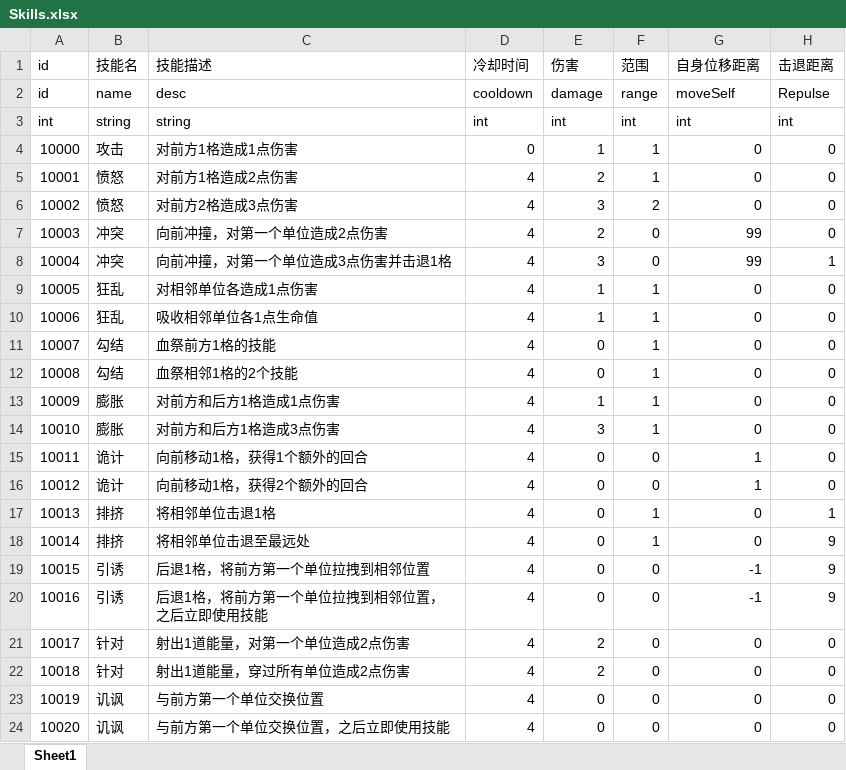
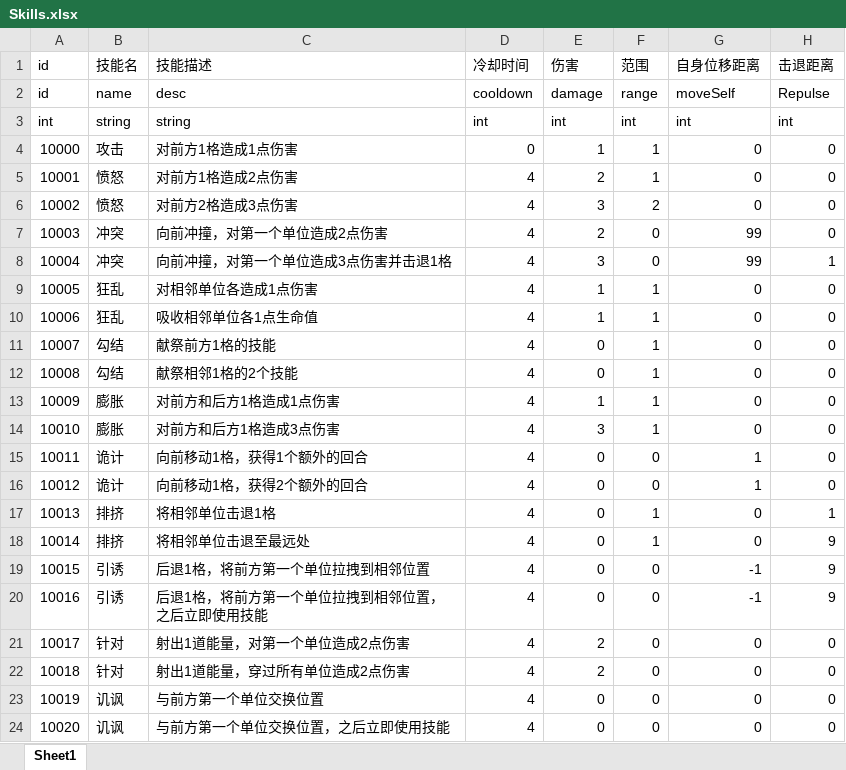
Before and after one commit to mongnanchuan/BooomConsecration, an Excel workbook: ConsecrationDemo/Configs/Skills.xlsx, sheet Sheet1, drawn as a sheet; values as stored, in another font and other column widths than the file's, no borders; the diff names each change by its address in the sheet, - before the commit and + after, or states it on an @@ line.

```diff
--- a/ConsecrationDemo/Configs/Skills.xlsx (sheet Sheet1)
+++ b/ConsecrationDemo/Configs/Skills.xlsx (sheet Sheet1)
-C11 (技能描述): 血祭前方1格的技能
+C11 (技能描述): 献祭前方1格的技能
-C12 (技能描述): 血祭相邻1格的2个技能
+C12 (技能描述): 献祭相邻1格的2个技能
```
Also changed, not shown: ConsecrationDemo/Configs/Tokens.xlsx, 14 other files.
